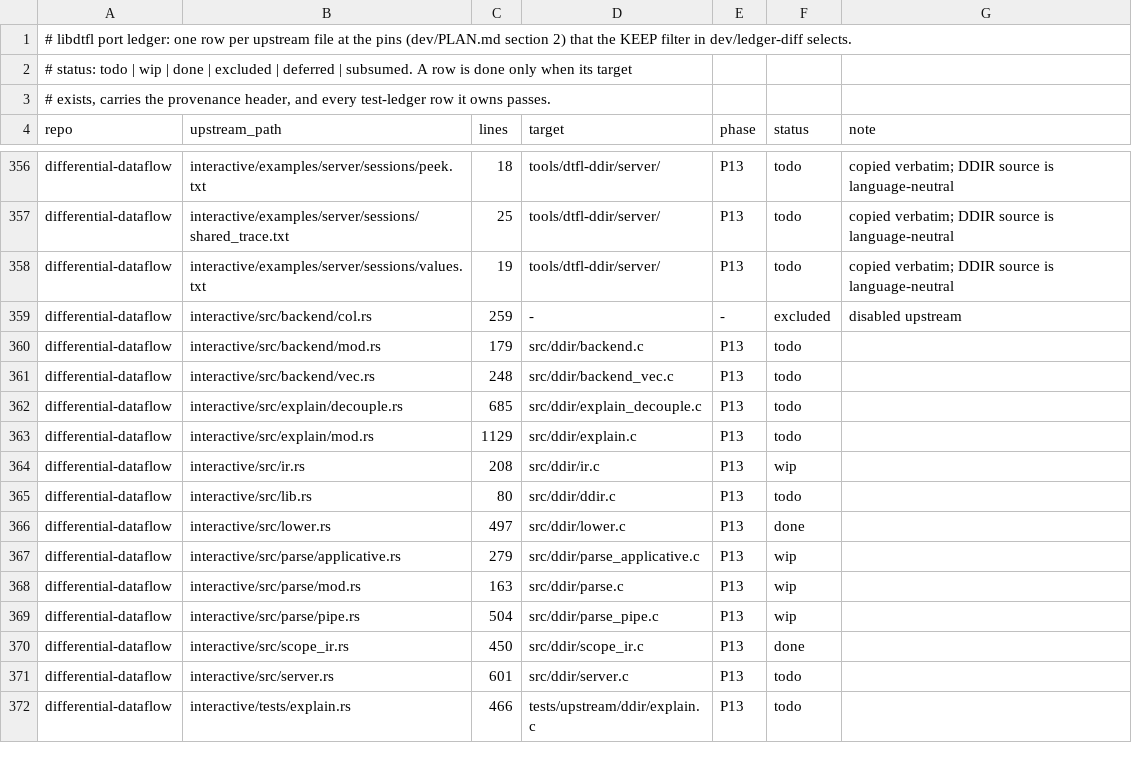
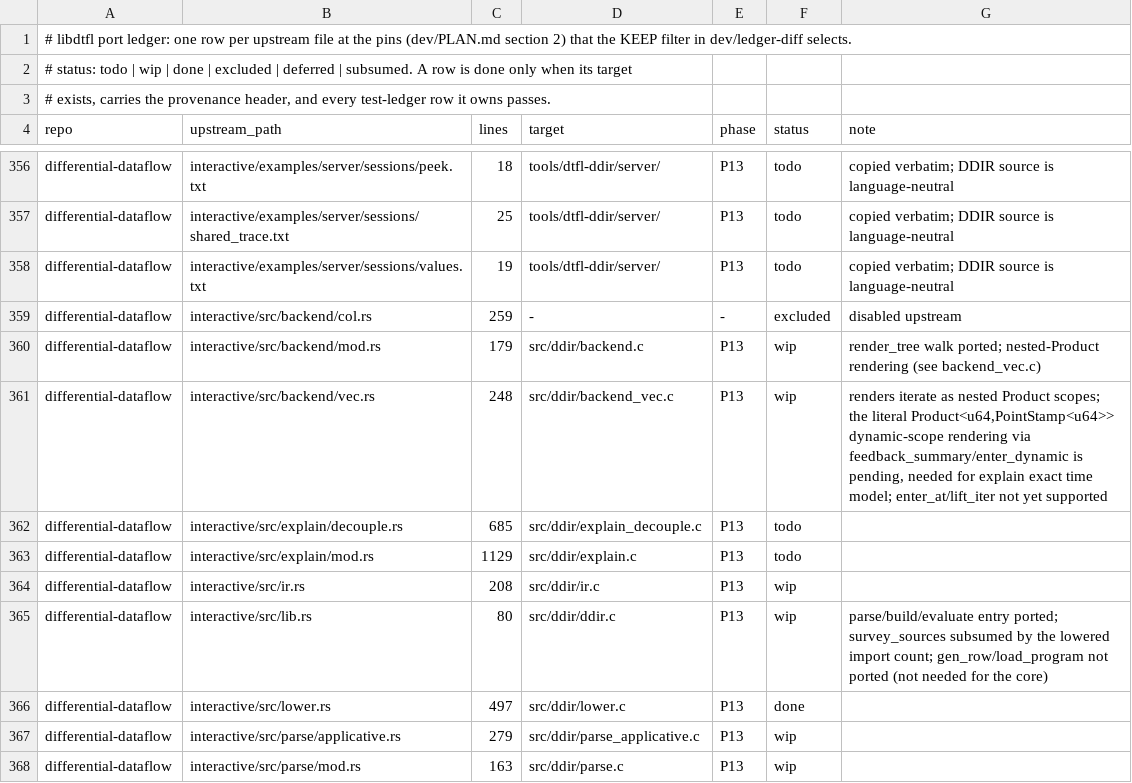
Before and after one commit to gburd/libdtfl, a TSV file: dev/port-ledger.tsv, drawn as a sheet; only a part is shown, gaps mark what is left out; the shorter side is filled out with more unchanged rows.

Commit message:
Port the DDIR backend and public entry: build and run programs
Port the differential-dataflow interactive crate's backend/mod.rs and
backend/vec.rs render walk and the lib.rs program-level surface, and add
the public DDIR entry points.  A collection element is a (key, val) pair
of DDIR Values serialized to a self-describing byte string whose dtfl_type
cmp reproduces the derived Ord on Value, so join-key matching, min and
distinct are structural (backend_vec.c).  The leaf operators
(project/filter/flatmap/negate/concat, equijoin, the four reducers,
inspect) are built from the collection C API with dd_eval as the scalar
engine; the scope-tree walk renders items in order, closes feedback loops
with binds, and surrenders exports (backend.c).

dtfl_ddir_parse parses a program (pipe or applicative), lowers and
optimizes it; dtfl_ddir_build renders it into a scope; dtfl_ddir_evaluate
feeds explicit input rows on one worker, runs to quiescence, and returns
each export's consolidated final contents; dtfl_ddir_value_parse parses a
closed scalar term into a constant value (ddir.c).

Rendering differs from upstream in one structural way: upstream places the
whole program in a single iterative<PointStamp<u64>> scope with per-depth
dynamic coordinates, whereas this renders each iterating scope as its own
nested Product scope (one loop coordinate).  The fixpoint results are
identical -- a join-of-two-inputs and a transitive-closure (reach) program
each build, run and match a hand-computed differential dataflow, and the
recursive plan converges under a step bound -- but the live dataflow's time
is nested Products, not literally Product<u64, PointStamp<u64>>.  The
literal dynamic-scope rendering (via feedback_summary/enter_dynamic) and
enter_at/lift_iter are pending; the interactive/src/backend/{mod,vec}.rs
and lib.rs port-ledger rows are therefore wip, not done, with that note.

All AST allocations stay in a per-parse arena reclaimed in one shot;
scratch vec backings are retracked across their reallocs so a longjmp on
malformed input leaks nothing (verified under AddressSanitizer with
LeakSanitizer).  Tests: parse+build+evaluate a join and a transitive
closure matching hand-built results, value_parse, and the malformed-input
error paths.

```diff
--- a/dev/port-ledger.tsv
+++ b/dev/port-ledger.tsv
@@ -359,4 +359,4 @@ differential-dataflow	interactive/examples/server/sessions/values.txt	19	tools/d
 differential-dataflow	interactive/src/backend/col.rs	259	-	-	excluded	disabled upstream
-differential-dataflow	interactive/src/backend/mod.rs	179	src/ddir/backend.c	P13	todo	
-differential-dataflow	interactive/src/backend/vec.rs	248	src/ddir/backend_vec.c	P13	todo	
+differential-dataflow	interactive/src/backend/mod.rs	179	src/ddir/backend.c	P13	wip	render_tree walk ported; nested-Product rendering (see backend_vec.c)
+differential-dataflow	interactive/src/backend/vec.rs	248	src/ddir/backend_vec.c	P13	wip	renders iterate as nested Product scopes; the literal Product<u64,PointStamp<u64>> dynamic-scope rendering via feedback_summary/enter_dynamic is pending, needed for explain exact time model; enter_at/lift_iter not yet supported
 differential-dataflow	interactive/src/explain/decouple.rs	685	src/ddir/explain_decouple.c	P13	todo	
@@ -364,3 +364,3 @@ differential-dataflow	interactive/src/explain/mod.rs	1129	src/ddir/explain.c	P13
 differential-dataflow	interactive/src/ir.rs	208	src/ddir/ir.c	P13	wip	
-differential-dataflow	interactive/src/lib.rs	80	src/ddir/ddir.c	P13	todo	
+differential-dataflow	interactive/src/lib.rs	80	src/ddir/ddir.c	P13	wip	parse/build/evaluate entry ported; survey_sources subsumed by the lowered import count; gen_row/load_program not ported (not needed for the core)
 differential-dataflow	interactive/src/lower.rs	497	src/ddir/lower.c	P13	done	
```
Also changed, not shown: 11 other files.
